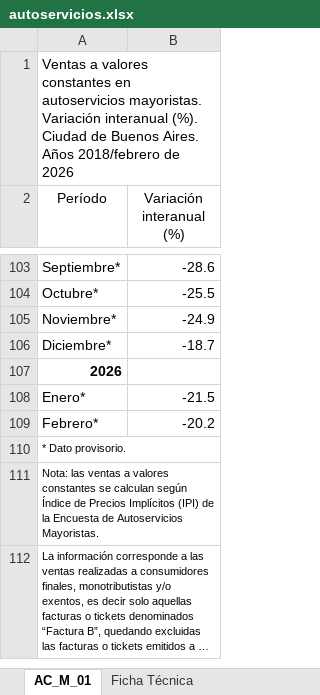
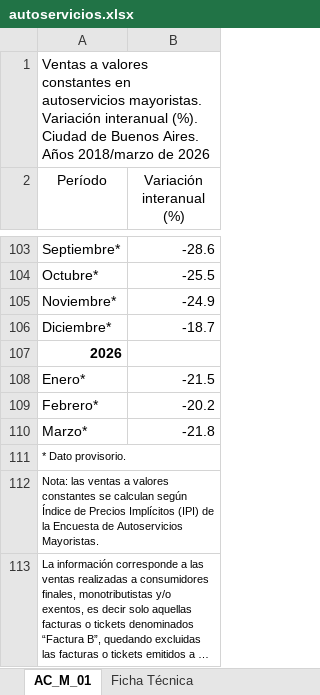
Before and after one commit to nwalovnik/Tablero-Macro-Caba, an Excel workbook: idecba/autoservicios.xlsx, sheet AC_M_01, drawn as a sheet; only a part is shown, gaps mark what is left out; long unchanged cells end in …; values as stored, in another font and other column widths than the file's, no borders; the diff names each change by its address in the sheet, - before the commit and + after, or states it on an @@ line.

```diff
--- a/idecba/autoservicios.xlsx (sheet AC_M_01)
+++ b/idecba/autoservicios.xlsx (sheet AC_M_01)
-A1 (Período): …Aires. Años 2018/febrero de 2026
+A1 (Período): …Aires. Años 2018/marzo de 2026
+row 110: Marzo* | -21.8
```
Also changed, not shown: idecba/supermercados.xlsx, 3 other files.
